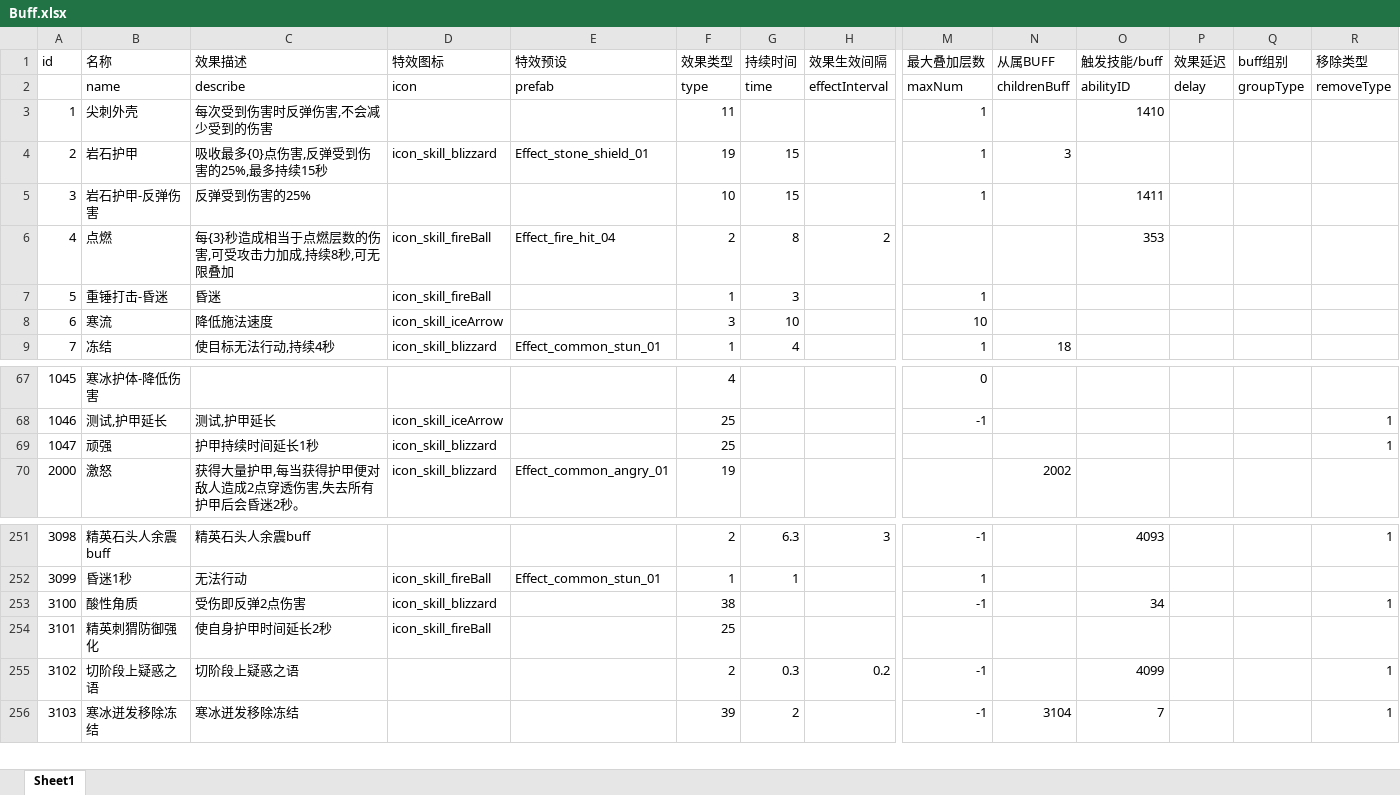
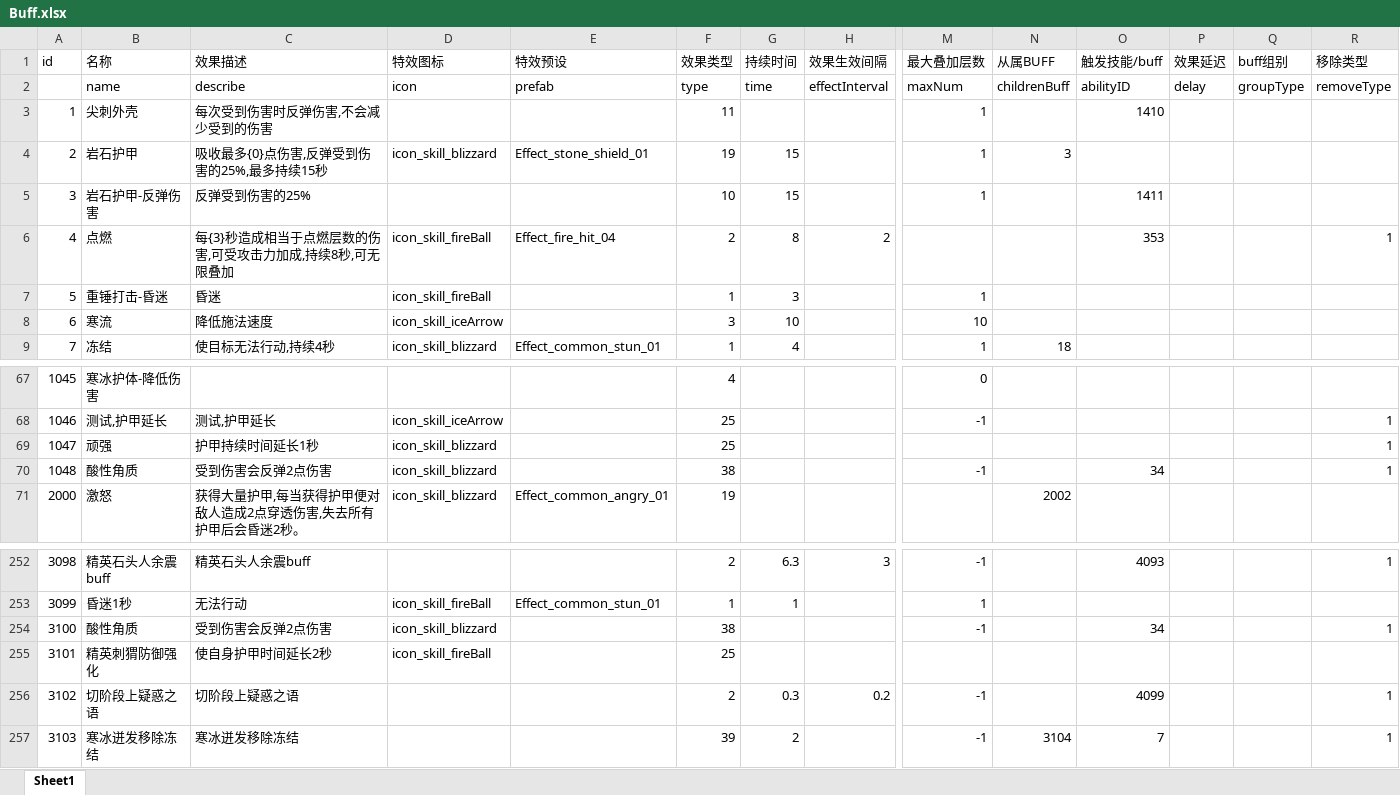
Before and after one commit to heizmoon/MagicPlay, an Excel workbook: Client/Assets/Data/Buff.xlsx, sheet Sheet1, drawn as a sheet; only a part is shown, gaps mark what is left out; values as stored, in another font and other column widths than the file's, no borders; addresses are those after the commit; rows hold the shown columns only; the diff names each change by its address in the sheet, - before the commit and + after, or states it on an @@ line.

```diff
--- a/Client/Assets/Data/Buff.xlsx (sheet Sheet1)
+++ b/Client/Assets/Data/Buff.xlsx (sheet Sheet1)
-R6 (移除类型): (empty)
+R6 (移除类型): 1
+row 70: 1048 | 酸性角质 | 受到伤害会反弹2点伤害 | icon_skill_blizzard |  | 38 |  |  | -1 |  | 34 |  |  | 1
-C254 (效果描述): 受伤即反弹2点伤害
+C254 (效果描述): 受到伤害会反弹2点伤害
```
Also changed, not shown: Client/Assets/Data/Ability.xlsx, Client/Assets/Data/Character.xlsx, 25 other files.
